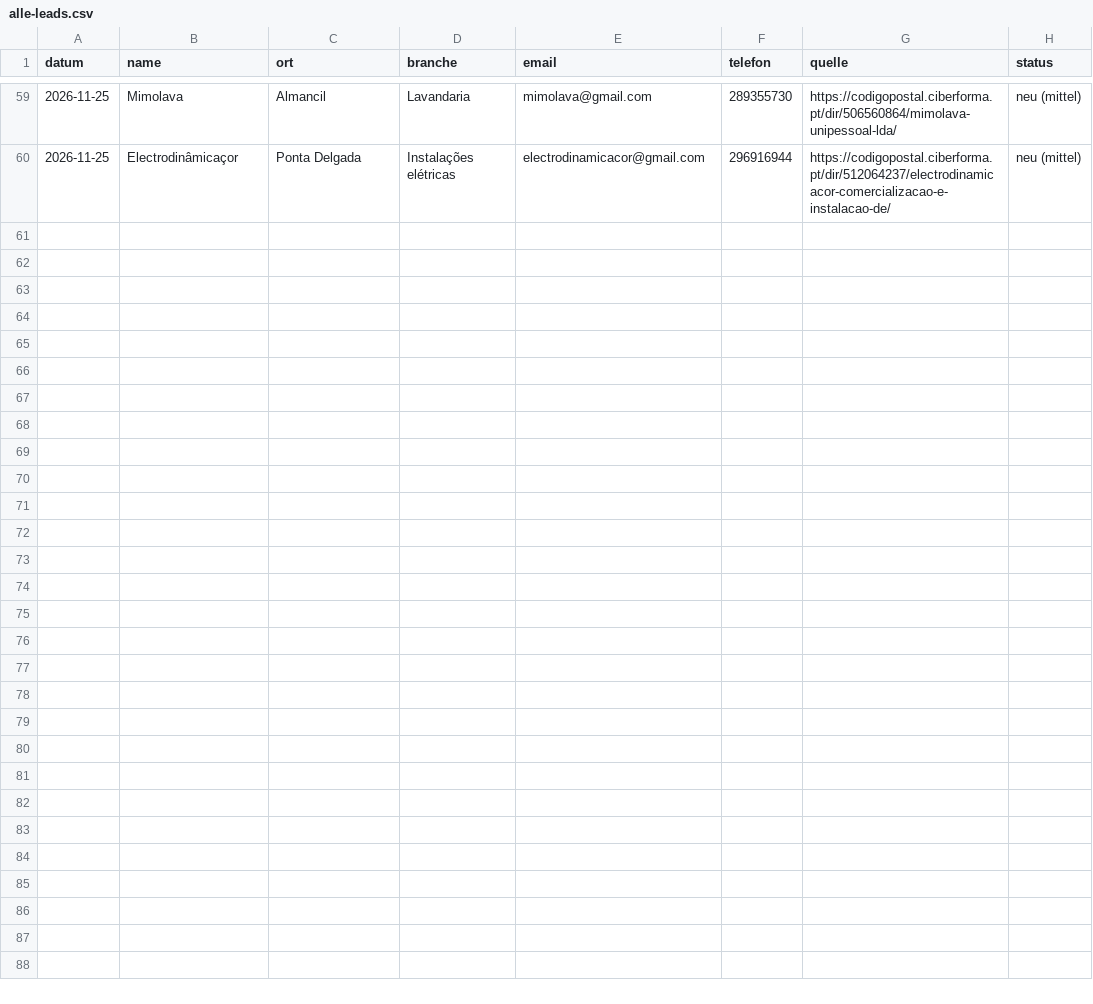
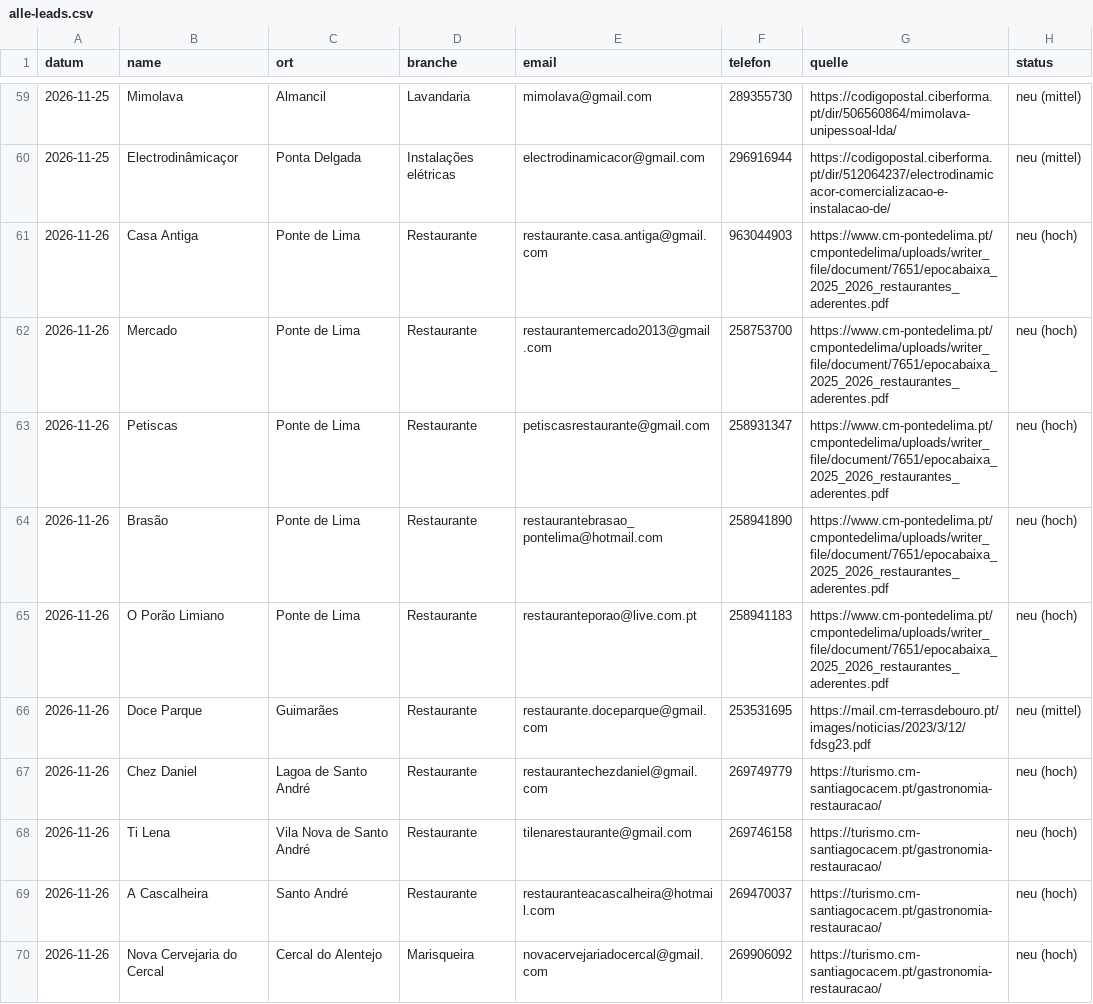
Before and after one commit to carrango-pt/areias-shop, a CSV file: farolweb/leads/alle-leads.csv, drawn as a sheet; only a part is shown, gaps mark what is left out; the diff names each change by its address in the sheet, - before the commit and + after, or states it on an @@ line.

```diff
--- a/farolweb/leads/alle-leads.csv
+++ b/farolweb/leads/alle-leads.csv
+row 61: 2026-11-26 | Casa Antiga | Ponte de Lima | Restaurante | restaurante.casa.antiga@gmail.com | 963044903 | https://www.cm-pontedelima.pt/cmpontedelima/uploads/writer_file/document/7651/epocabaixa_2025_2026_restaurantes_aderentes.pdf | neu (hoch)
+row 62: 2026-11-26 | Mercado | Ponte de Lima | Restaurante | restaurantemercado2013@gmail.com | 258753700 | https://www.cm-pontedelima.pt/cmpontedelima/uploads/writer_file/document/7651/epocabaixa_2025_2026_restaurantes_aderentes.pdf | neu (hoch)
+row 63: 2026-11-26 | Petiscas | Ponte de Lima | Restaurante | petiscasrestaurante@gmail.com | 258931347 | https://www.cm-pontedelima.pt/cmpontedelima/uploads/writer_file/document/7651/epocabaixa_2025_2026_restaurantes_aderentes.pdf | neu (hoch)
+row 64: 2026-11-26 | Brasão | Ponte de Lima | Restaurante | restaurantebrasao_pontelima@hotmail.com | 258941890 | https://www.cm-pontedelima.pt/cmpontedelima/uploads/writer_file/document/7651/epocabaixa_2025_2026_restaurantes_aderentes.pdf | neu (hoch)
+row 65: 2026-11-26 | O Porão Limiano | Ponte de Lima | Restaurante | restauranteporao@live.com.pt | 258941183 | https://www.cm-pontedelima.pt/cmpontedelima/uploads/writer_file/document/7651/epocabaixa_2025_2026_restaurantes_aderentes.pdf | neu (hoch)
+row 66: 2026-11-26 | Doce Parque | Guimarães | Restaurante | restaurante.doceparque@gmail.com | 253531695 | https://mail.cm-terrasdebouro.pt/images/noticias/2023/3/12/fdsg23.pdf | neu (mittel)
+row 67: 2026-11-26 | Chez Daniel | Lagoa de Santo André | Restaurante | restaurantechezdaniel@gmail.com | 269749779 | https://turismo.cm-santiagocacem.pt/gastronomia-restauracao/ | neu (hoch)
+row 68: 2026-11-26 | Ti Lena | Vila Nova de Santo André | Restaurante | tilenarestaurante@gmail.com | 269746158 | https://turismo.cm-santiagocacem.pt/gastronomia-restauracao/ | neu (hoch)
+row 69: 2026-11-26 | A Cascalheira | Santo André | Restaurante | restauranteacascalheira@hotmail.com | 269470037 | https://turismo.cm-santiagocacem.pt/gastronomia-restauracao/ | neu (hoch)
+row 70: 2026-11-26 | Nova Cervejaria do Cercal | Cercal do Alentejo | Marisqueira | novacervejariadocercal@gmail.com | 269906092 | https://turismo.cm-santiagocacem.pt/gastronomia-restauracao/ | neu (hoch)
```
Also changed, not shown: 11 other files.
